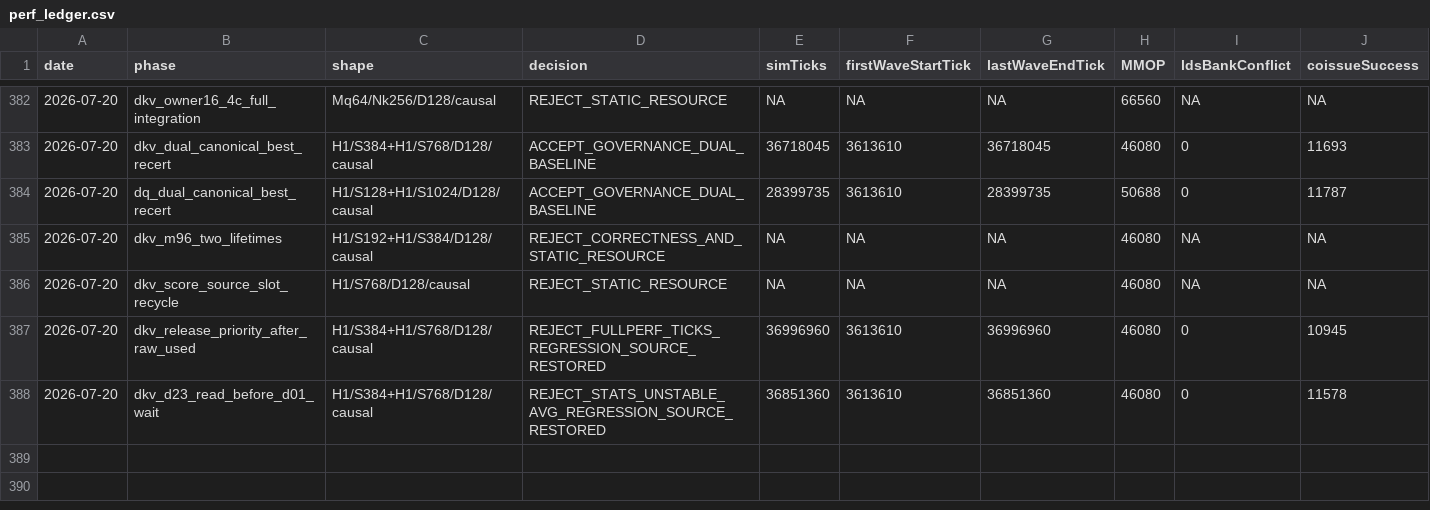
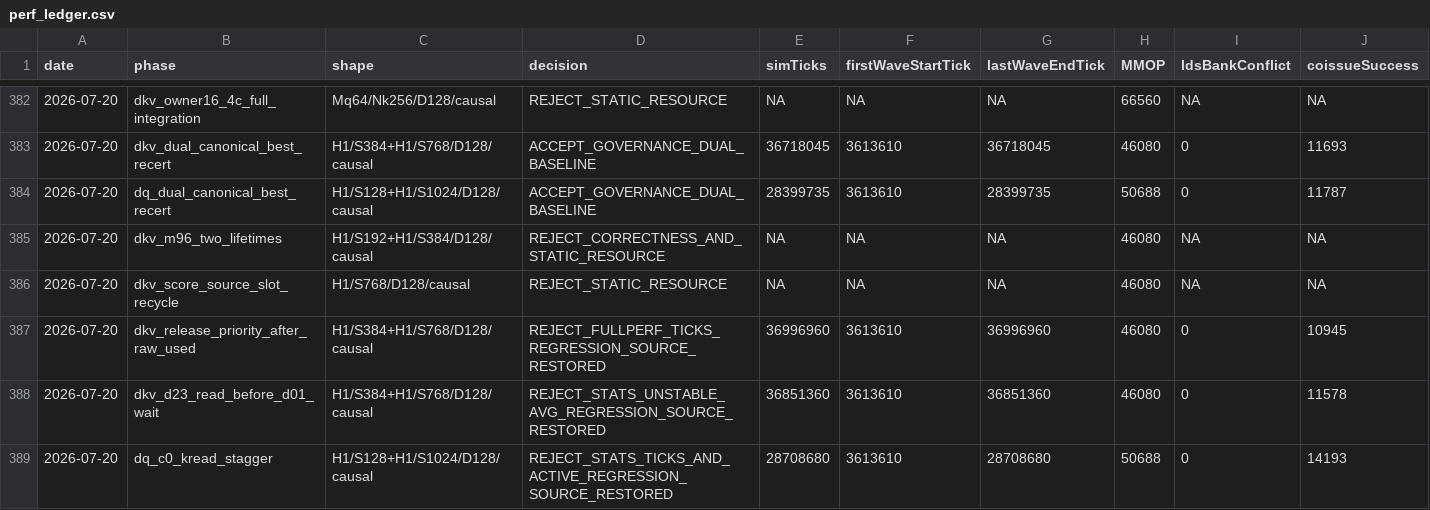
Before and after one commit to AshunFeiyu/flash-attention3, a CSV file: results/perf_ledger.csv, drawn as a sheet; only a part is shown, gaps mark what is left out; rows hold the shown columns only; the diff names each change by its address in the sheet, - before the commit and + after, or states it on an @@ line.

```diff
--- a/results/perf_ledger.csv
+++ b/results/perf_ledger.csv
+row 389: 2026-07-20 | dq_c0_kread_stagger | H1/S128+H1/S1024/D128/causal | REJECT_STATS_TICKS_AND_ACTIVE_REGRESSION_SOURCE_RESTORED | 28708680 | 3613610 | 28708680 | 50688 | 0 | 14193
```
Also changed, not shown: 3 other files.
